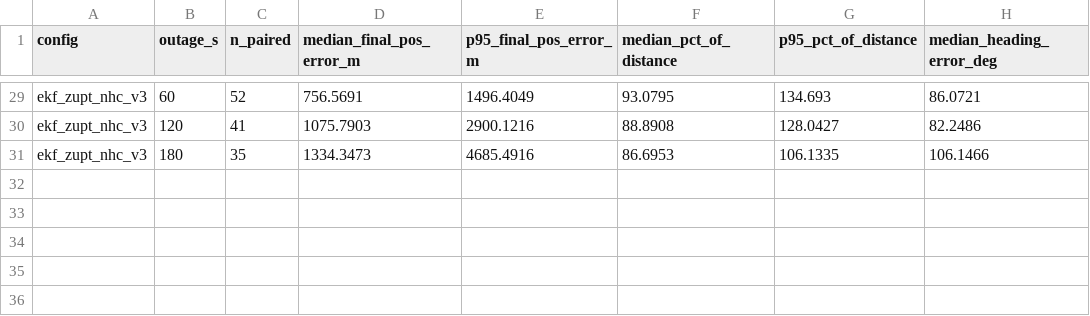
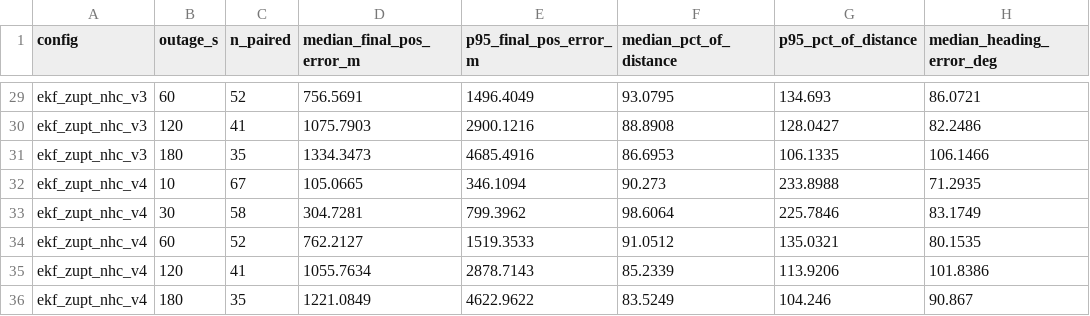
Before and after one commit to Harsh3004/iDead, a CSV file: results/leaderboard_summary.csv, drawn as a sheet; only a part is shown, gaps mark what is left out.

```diff
--- a/results/leaderboard_summary.csv
+++ b/results/leaderboard_summary.csv
@@ -31 +31,6 @@ ekf_zupt_nhc_v3,120,41,1075.7903,2900.1216,88.8908,128.0427,82.2486
 ekf_zupt_nhc_v3,180,35,1334.3473,4685.4916,86.6953,106.1335,106.1466
+ekf_zupt_nhc_v4,10,67,105.0665,346.1094,90.273,233.8988,71.2935
+ekf_zupt_nhc_v4,30,58,304.7281,799.3962,98.6064,225.7846,83.1749
+ekf_zupt_nhc_v4,60,52,762.2127,1519.3533,91.0512,135.0321,80.1535
+ekf_zupt_nhc_v4,120,41,1055.7634,2878.7143,85.2339,113.9206,101.8386
+ekf_zupt_nhc_v4,180,35,1221.0849,4622.9622,83.5249,104.246,90.867
```
Also changed, not shown: 42 other files.
